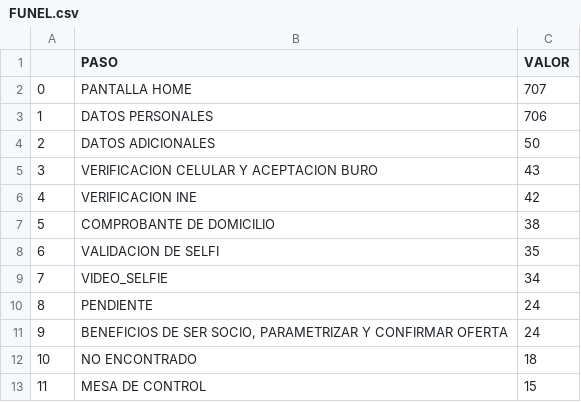
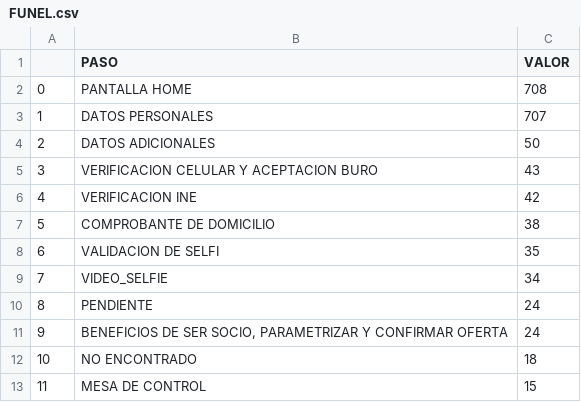
Before and after one commit to ARTURO4241/CMV_ACTIVACASH_2, a CSV file: FUNEL.csv, drawn as a sheet.

```diff
--- a/FUNEL.csv
+++ b/FUNEL.csv
@@ -1,4 +1,4 @@
 ,PASO,VALOR
-0,PANTALLA HOME,707
-1,DATOS PERSONALES,706
+0,PANTALLA HOME,708
+1,DATOS PERSONALES,707
 2,DATOS ADICIONALES,50
```
Also changed, not shown: FECHAS.csv, POR EVALUAR.csv, 3 other files.
